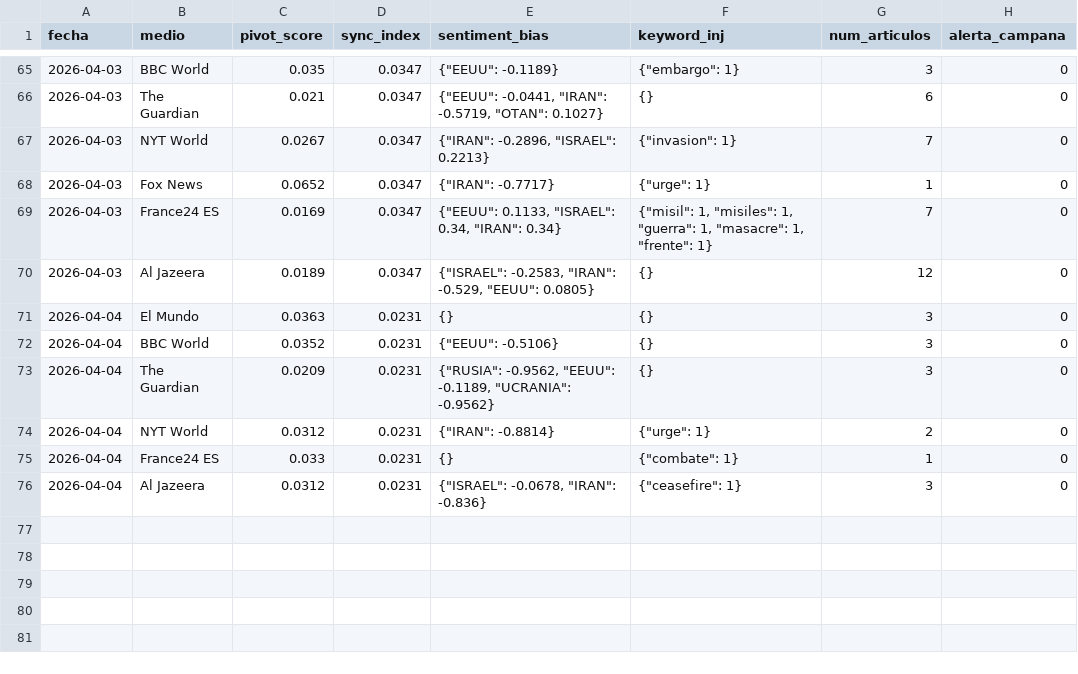
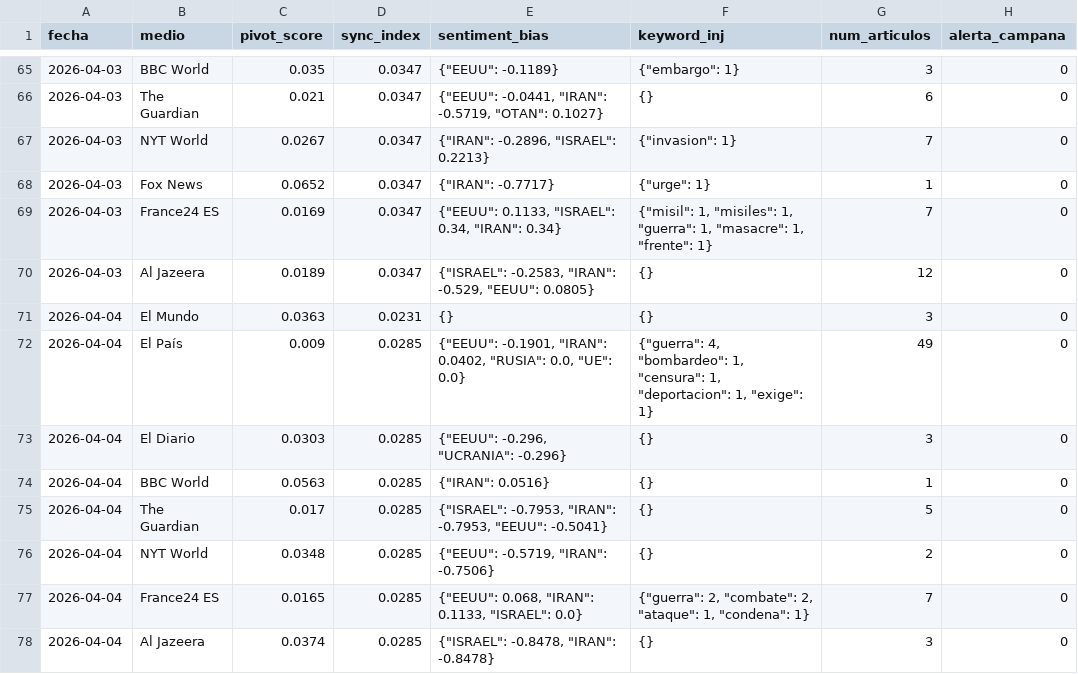
Before and after one commit to mcasrom/SIEG-Mani, a CSV file: data/kpis.csv, drawn as a sheet; only a part is shown, gaps mark what is left out.

Commit message:
MANI data 2026-04-04 06:10

```diff
--- a/data/kpis.csv
+++ b/data/kpis.csv
@@ -71,6 +71,8 @@ fecha,medio,pivot_score,sync_index,sentiment_bias,keyword_inj,num_articulos,aler
 2026-04-04,El Mundo,0.0363,0.0231,{},{},3,0
-2026-04-04,BBC World,0.0352,0.0231,"{""EEUU"": -0.5106}",{},3,0
-2026-04-04,The Guardian,0.0209,0.0231,"{""RUSIA"": -0.9562, ""EEUU"": -0.1189, ""UCRANIA"": -0.9562}",{},3,0
-2026-04-04,NYT World,0.0312,0.0231,"{""IRAN"": -0.8814}","{""urge"": 1}",2,0
-2026-04-04,France24 ES,0.033,0.0231,{},"{""combate"": 1}",1,0
-2026-04-04,Al Jazeera,0.0312,0.0231,"{""ISRAEL"": -0.0678, ""IRAN"": -0.836}","{""ceasefire"": 1}",3,0
+2026-04-04,El País,0.009,0.0285,"{""EEUU"": -0.1901, ""IRAN"": 0.0402, ""RUSIA"": 0.0, ""UE"": 0.0}","{""guerra"": 4, ""bombardeo"": 1, ""censura"": 1, ""deportacion"": 1, ""exige"": 1}",49,0
+2026-04-04,El Diario,0.0303,0.0285,"{""EEUU"": -0.296, ""UCRANIA"": -0.296}",{},3,0
+2026-04-04,BBC World,0.0563,0.0285,"{""IRAN"": 0.0516}",{},1,0
+2026-04-04,The Guardian,0.017,0.0285,"{""ISRAEL"": -0.7953, ""IRAN"": -0.7953, ""EEUU"": -0.5041}",{},5,0
+2026-04-04,NYT World,0.0348,0.0285,"{""EEUU"": -0.5719, ""IRAN"": -0.7506}",{},2,0
+2026-04-04,France24 ES,0.0165,0.0285,"{""EEUU"": 0.068, ""IRAN"": 0.1133, ""ISRAEL"": 0.0}","{""guerra"": 2, ""combate"": 2, ""ataque"": 1, ""condena"": 1}",7,0
+2026-04-04,Al Jazeera,0.0374,0.0285,"{""ISRAEL"": -0.8478, ""IRAN"": -0.8478}",{},3,0
```
Also changed, not shown: 2 other files.
